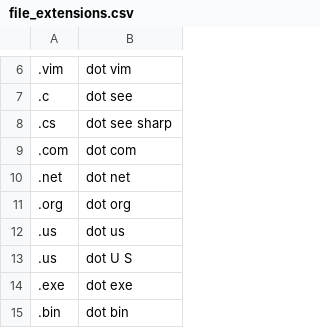
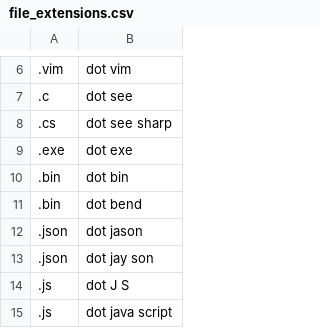
Before and after one commit to beret/community, a CSV file: settings/file_extensions.csv, drawn as a sheet; only a part is shown, gaps mark what is left out; the shorter side is filled out with more unchanged rows; the diff names each change by its address in the sheet, - before the commit and + after, or states it on an @@ line.

Commit message:
fix: remove duplicate domain extension commands
Agent/generator: Oh My Pi harness, model github-copilot/gpt-6.1-terra.

```diff
--- a/settings/file_extensions.csv
+++ b/settings/file_extensions.csv
-row 9: .com | dot com
-row 10: .net | dot net
-row 11: .org | dot org
-row 12: .us | dot us
-row 13: .us | dot U S
```
